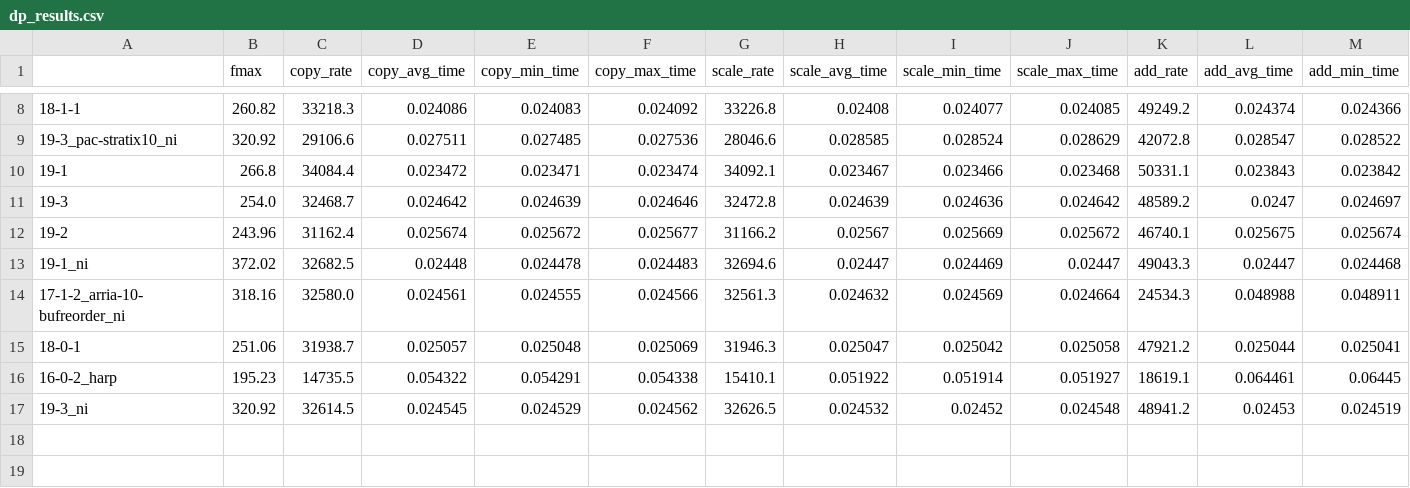
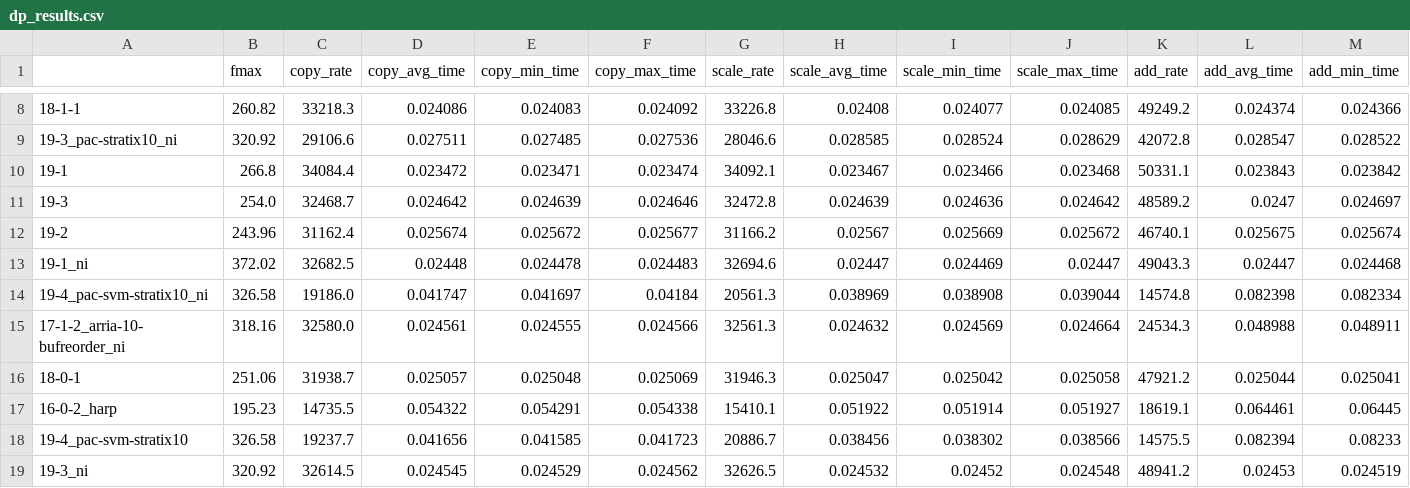
Before and after one commit to pc2/stream-fpga, a CSV file: csv_result_export/dp_results.csv, drawn as a sheet; only a part is shown, gaps mark what is left out; rows hold the shown columns only; the diff names each change by its address in the sheet, - before the commit and + after, or states it on an @@ line.

Commit message:
Add results for PAC SVM BSP 18.1.2 SDK 19.4

```diff
--- a/csv_result_export/dp_results.csv
+++ b/csv_result_export/dp_results.csv
+row 14: 19-4_pac-svm-stratix10_ni | 326.58 | 19186.0 | 0.041747 | 0.041697 | 0.04184 | 20561.3 | 0.038969 | 0.038908 | 0.039044 | 14574.8 | 0.082398 | 0.082334
+row 18: 19-4_pac-svm-stratix10 | 326.58 | 19237.7 | 0.041656 | 0.041585 | 0.041723 | 20886.7 | 0.038456 | 0.038302 | 0.038566 | 14575.5 | 0.082394 | 0.08233
```
Also changed, not shown: csv_result_export/dp_global_ring_results.csv, csv_result_export/sp_global_ring_results.csv, 6 other files.
